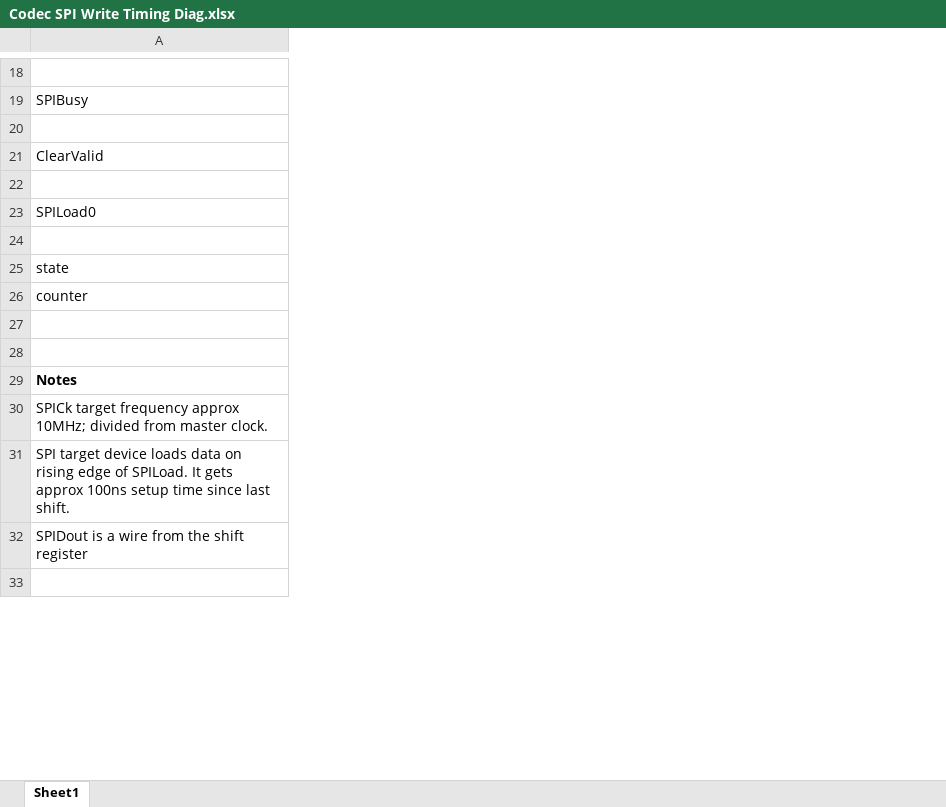
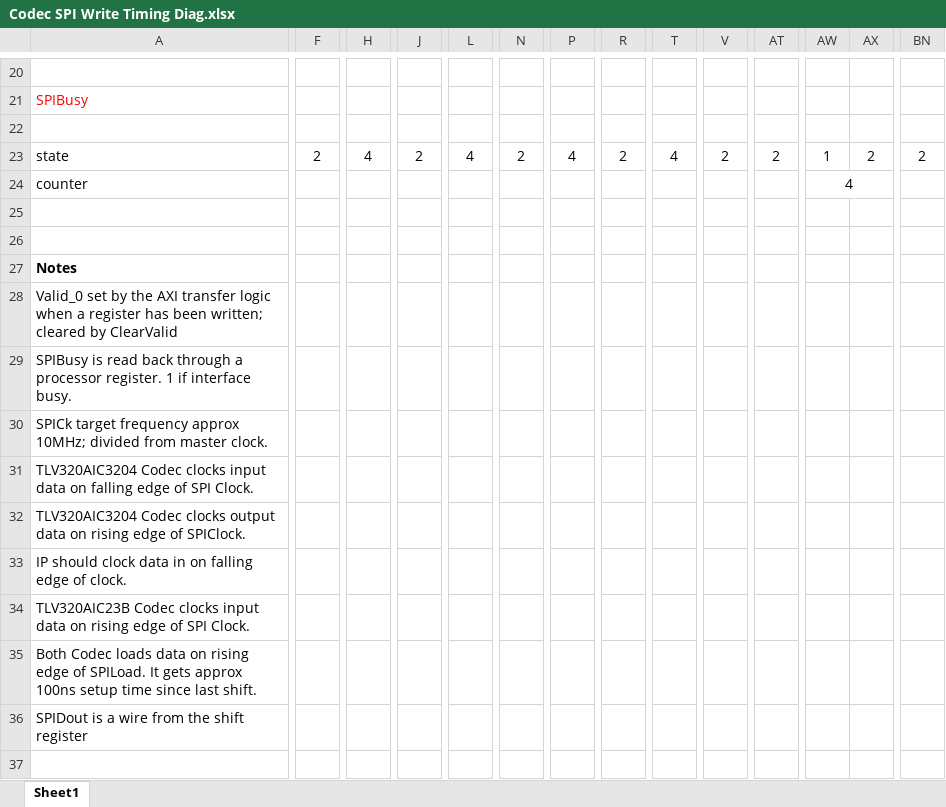
Before and after one commit to laurencebarker/Saturn, an Excel workbook: FPGA/documentation/Codec SPI Write Timing Diag.xlsx, sheet Sheet1, drawn as a sheet; only a part is shown, gaps mark what is left out; values as stored, in another font and other column widths than the file's, no borders; removed rows and columns are numbered as before the commit, all else as after; rows hold the shown columns only; the diff covers the shown part only; the diff names each change by its address in the sheet, - before the commit and + after, or states it on an @@ line.

Commit message:
V21: replaced CODEC SPI IP
codec SPI now clocks data on falling edge, to be compatible with new TLV320AIC3204 codec. The new IP will work with either codec.

```diff
--- a/FPGA/documentation/Codec SPI Write Timing Diag.xlsx (sheet Sheet1)
+++ b/FPGA/documentation/Codec SPI Write Timing Diag.xlsx (sheet Sheet1)
+column F, row 23: 2
+column H, row 23: 4
+column J, row 23: 2
+column L, row 23: 4
+column N, row 23: 2
+column P, row 23: 4
+column R, row 23: 2
+column T, row 23: 4
+column V, row 23: 2
+column AT, row 23: 2
+column AW, rows 23-24: 1 | 4
+column AX, row 23: 2
+column BN, row 23: 2
-A21 text colour: black
+A21 text colour: #FF0000
@@ row 21 moved to row 13: ClearValid @@
-row 22: (empty)
-row 23: SPILoad0
-row 24: (empty)
+row 28: Valid_0 set by the AXI transfer logic when a register has been written; cleared by ClearValid
+row 29: SPIBusy is read back through a processor register. 1 if interface busy.
-A31: SPI target device loads data on rising edge of SPILoad. It gets approx 100ns setup time since last shift.
+A31: TLV320AIC3204 Codec clocks input data on falling edge of SPI Clock.
+row 32: TLV320AIC3204 Codec clocks output data on rising edge of SPIClock.
+row 33: IP should clock data in on falling edge of clock.
+row 34: TLV320AIC23B Codec clocks input data on rising edge of SPI Clock.
+row 35: Both Codec loads data on rising edge of SPILoad. It gets approx 100ns setup time since last shift.
```
Also changed, not shown: 6 added rows, 1 removed row, 20 added columns, 2 removed columns, 27 edited cells, cell formats and merged cells elsewhere in this sheet, 25 other files.
